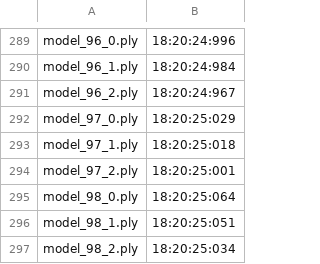
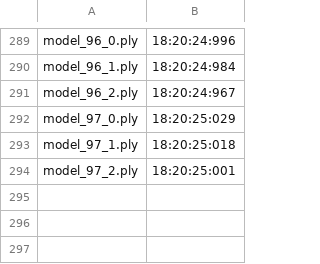
Before and after one commit to toyukan6/EmvirontMaker, a CSV file: polygons/wavehand/index.csv, drawn as a sheet; only a part is shown, gaps mark what is left out.

Commit message:
wavehand

```diff
--- a/polygons/wavehand/index.csv
+++ b/polygons/wavehand/index.csv
@@ -294,4 +294 @@ model_97_1.ply,18:20:25:018
 model_97_2.ply,18:20:25:001
-model_98_0.ply,18:20:25:064
-model_98_1.ply,18:20:25:051
-model_98_2.ply,18:20:25:034
```
Also changed, not shown: 21 other files.
